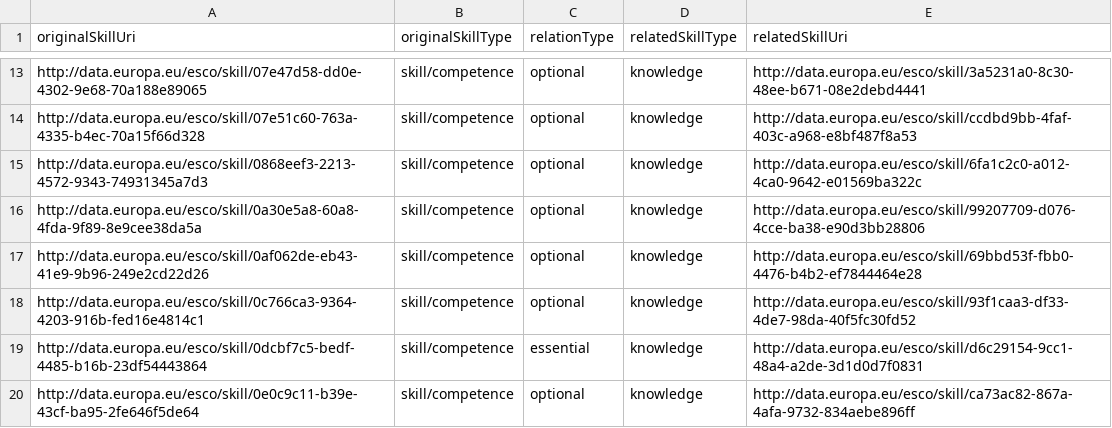
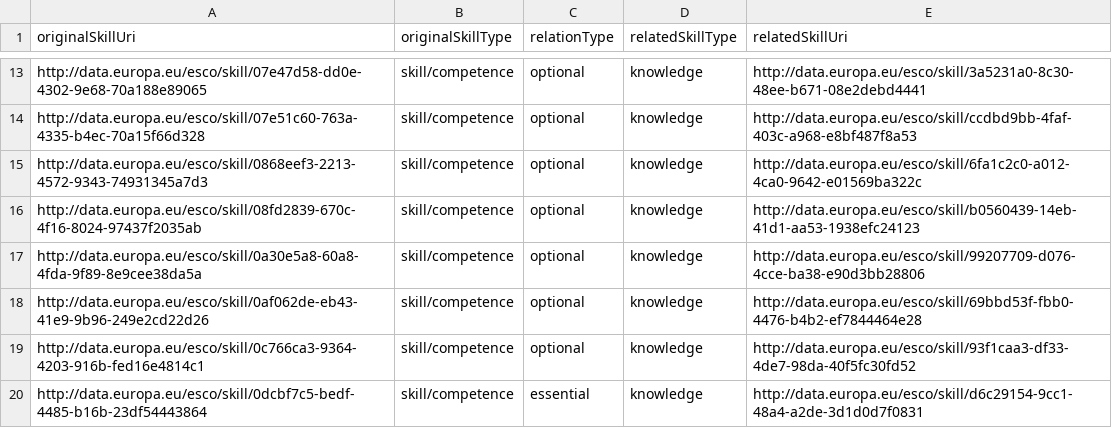
Before and after one commit to mi2no/competence-assessment-system, a CSV file: ESCO/IT_subset/skillSkillRelations.csv, drawn as a sheet; only a part is shown, gaps mark what is left out; the shorter side is filled out with more unchanged rows; the diff covers the shown part only.

Commit message:
fixed broader skill relations & ESCO duplicated rows

```diff
--- a/ESCO/IT_subset/skillSkillRelations.csv
+++ b/ESCO/IT_subset/skillSkillRelations.csv
@@ -15,2 +15,3 @@ http://data.europa.eu/esco/skill/07e51c60-763a-4335-b4ec-70a15f66d328,skill/comp
 http://data.europa.eu/esco/skill/0868eef3-2213-4572-9343-74931345a7d3,skill/competence,optional,knowledge,http://data.europa.eu/esco/skill/6fa1c2c0-a012-4ca0-9642-e01569ba322c
+http://data.europa.eu/esco/skill/08fd2839-670c-4f16-8024-97437f2035ab,skill/competence,optional,knowledge,http://data.europa.eu/esco/skill/b0560439-14eb-41d1-aa53-1938efc24123
 http://data.europa.eu/esco/skill/0a30e5a8-60a8-4fda-9f89-8e9cee38da5a,skill/competence,optional,knowledge,http://data.europa.eu/esco/skill/99207709-d076-4cce-ba38-e90d3bb28806
```
Also changed, not shown: 21 added rows elsewhere in this file, ESCO/IT_subset/occupations.csv, 4 other files.
